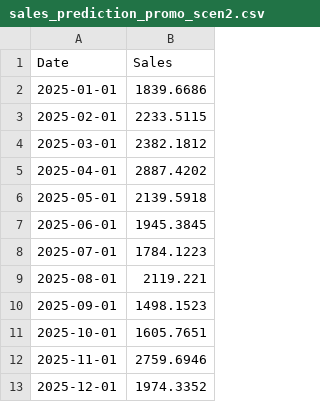
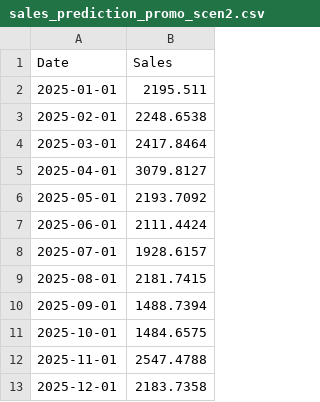
Before and after one commit to Minh-Nguyen-0401/Business-Analytics-Assignment, a CSV file: models/lstm_2025_evaluation/sales_prediction_promo_scen2.csv, drawn as a sheet.

```diff
--- a/models/lstm_2025_evaluation/sales_prediction_promo_scen2.csv
+++ b/models/lstm_2025_evaluation/sales_prediction_promo_scen2.csv
@@ -1,13 +1,13 @@
 Date,Sales
-2025-01-01,1839.6686
-2025-02-01,2233.5115
-2025-03-01,2382.1812
-2025-04-01,2887.4202
-2025-05-01,2139.5918
-2025-06-01,1945.3845
-2025-07-01,1784.1223
-2025-08-01,2119.221
-2025-09-01,1498.1523
-2025-10-01,1605.7651
-2025-11-01,2759.6946
-2025-12-01,1974.3352
+2025-01-01,2195.511
+2025-02-01,2248.6538
+2025-03-01,2417.8464
+2025-04-01,3079.8127
+2025-05-01,2193.7092
+2025-06-01,2111.4424
+2025-07-01,1928.6157
+2025-08-01,2181.7415
+2025-09-01,1488.7394
+2025-10-01,1484.6575
+2025-11-01,2547.4788
+2025-12-01,2183.7358
```
Also changed, not shown: 12 other files.
